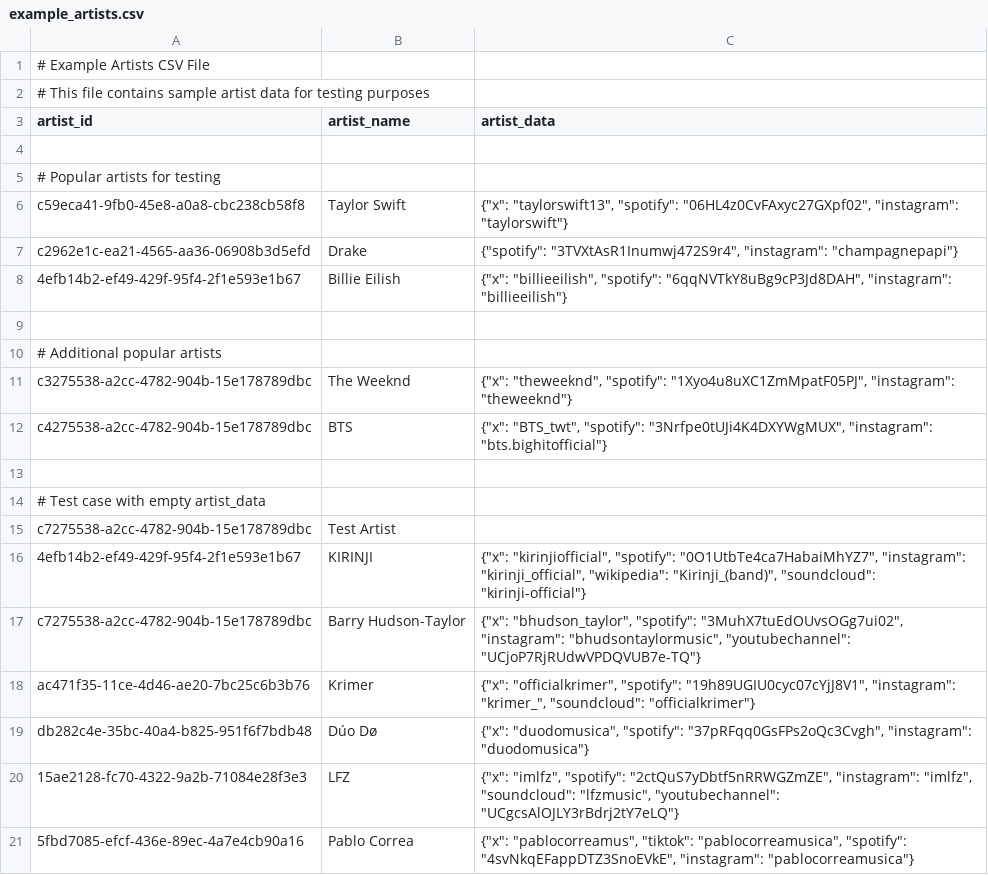
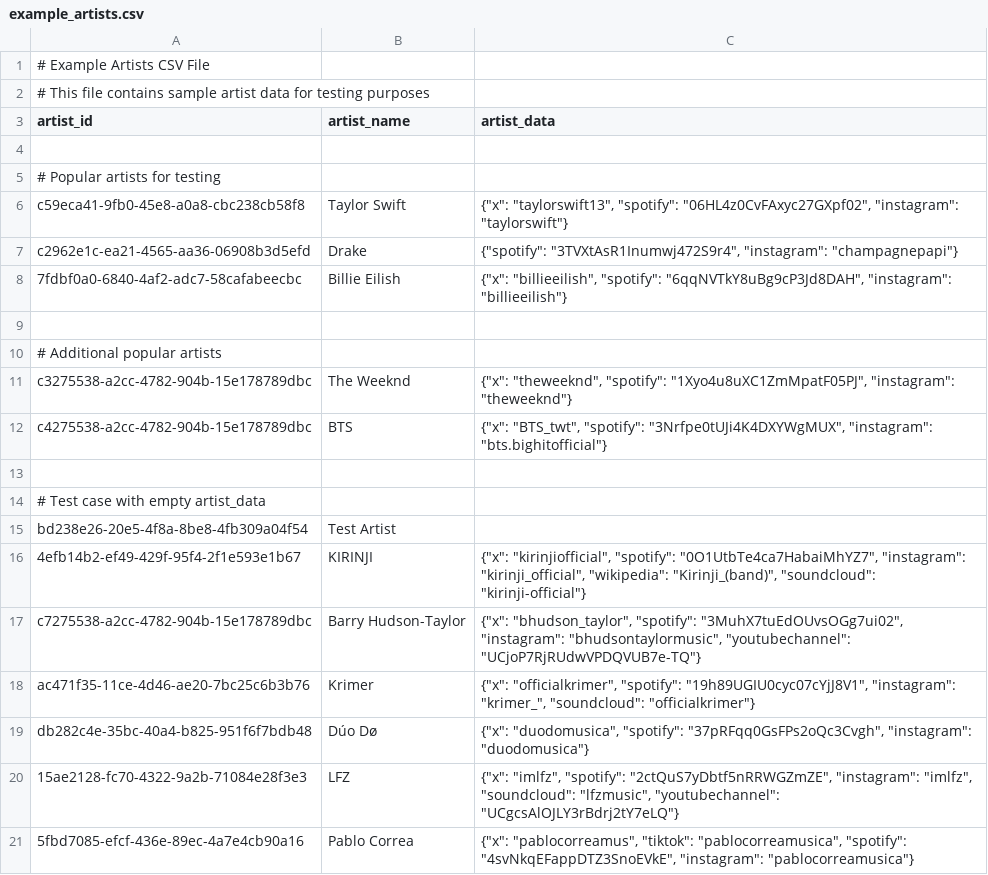
Before and after one commit to xdjs/artist-bio-gen, a CSV file: examples/example_artists.csv, drawn as a sheet; only a part is shown.

```diff
--- a/examples/example_artists.csv
+++ b/examples/example_artists.csv
@@ -7,3 +7,3 @@ c59eca41-9fb0-45e8-a0a8-cbc238cb58f8,Taylor Swift,"{""x"": ""taylorswift13"", ""
 c2962e1c-ea21-4565-aa36-06908b3d5efd,Drake,"{""spotify"": ""3TVXtAsR1Inumwj472S9r4"", ""instagram"": ""champagnepapi""}"
-4efb14b2-ef49-429f-95f4-2f1e593e1b67,Billie Eilish,"{""x"": ""billieeilish"", ""spotify"": ""6qqNVTkY8uBg9cP3Jd8DAH"", ""instagram"": ""billieeilish""}"
+7fdbf0a0-6840-4af2-adc7-58cafabeecbc,Billie Eilish,"{""x"": ""billieeilish"", ""spotify"": ""6qqNVTkY8uBg9cP3Jd8DAH"", ""instagram"": ""billieeilish""}"
 
@@ -14,3 +14,3 @@ c4275538-a2cc-4782-904b-15e178789dbc,BTS,"{""x"": ""BTS_twt"", ""spotify"": ""3N
 # Test case with empty artist_data
-c7275538-a2cc-4782-904b-15e178789dbc,Test Artist,
+bd238e26-20e5-4f8a-8be8-4fb309a04f54,Test Artist,
 4efb14b2-ef49-429f-95f4-2f1e593e1b67,KIRINJI,"{""x"": ""kirinjiofficial"", ""spotify"": ""0O1UtbTe4ca7HabaiMhYZ7"", ""instagram"": ""kirinji_official"", ""wikipedia"": ""Kirinji_(band)"", ""soundcloud"": ""kirinji-official""}"
```
